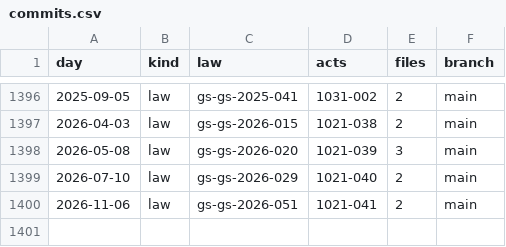
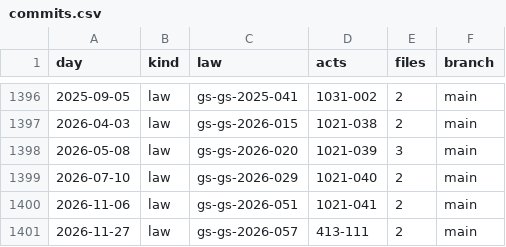
Before and after one commit to lexifina/switzerland-zug-law, a CSV file: data/commits.csv, drawn as a sheet; only a part is shown, gaps mark what is left out.

Commit message:
Documentation, tables, tools and REPRODUCE.md
Appended 1 commits to 15a0ca1ba5a5; corpus sha256 4ac29bdaed0274b451940704dbad6656b25fc27b18f2252bb25be8150fdbce6f, data retrieved 2026-11-27.

Kind: documentation
Check: ch-lexwork-zug-20261127T070156Z

```diff
--- a/data/commits.csv
+++ b/data/commits.csv
@@ -1400 +1400,2 @@ day,kind,law,acts,files,branch
 2026-11-06,law,gs-gs-2026-051,1021-041,2,main
+2026-11-27,law,gs-gs-2026-057,413-111,2,main
```
Also changed, not shown: data/laws.csv, 7 other files.
